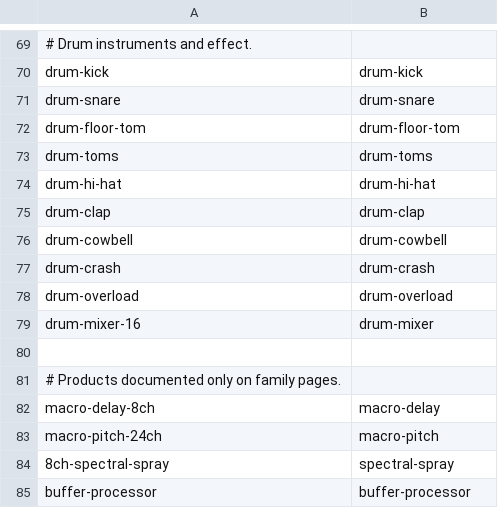
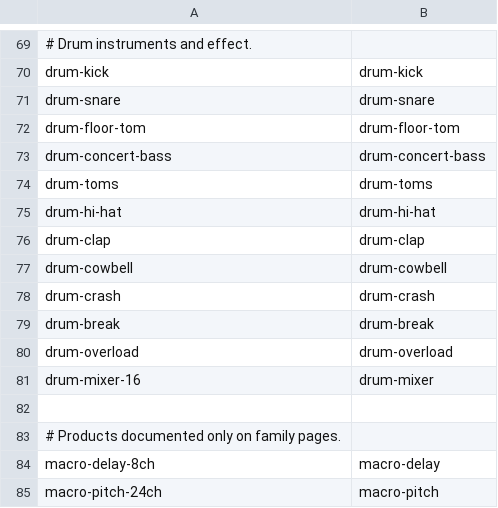
Before and after one commit to s3g/s3g-dsp, a TSV file: scripts/doc-screenshot-manifest.tsv, drawn as a sheet; only a part is shown, gaps mark what is left out; the shorter side is filled out with more unchanged rows; the diff names each change by its address in the sheet, - before the commit and + after, or states it on an @@ line.

Commit message:
tracker breaks drums

```diff
--- a/scripts/doc-screenshot-manifest.tsv
+++ b/scripts/doc-screenshot-manifest.tsv
+row 73: drum-concert-bass | drum-concert-bass
+row 79: drum-break | drum-break
```
Also changed, not shown: 57 other files.
